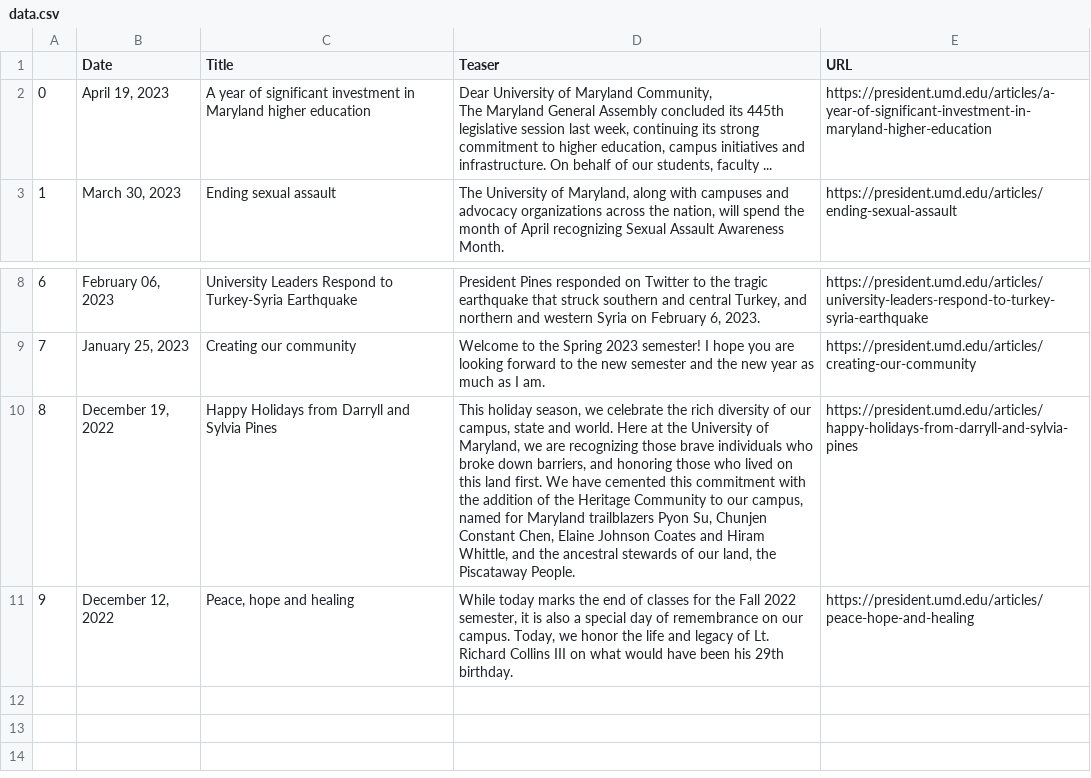
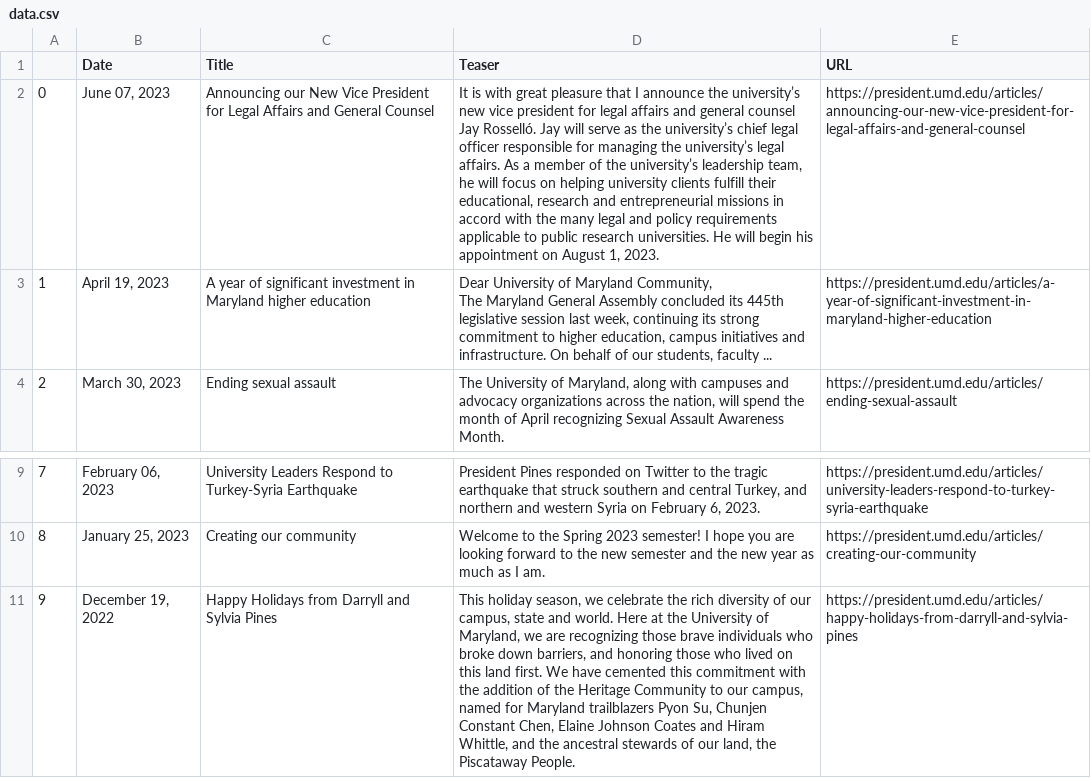
Before and after one commit to rinatorch/umd-email-bot, a CSV file: Code/data.csv, drawn as a sheet; only a part is shown, gaps mark what is left out; removed rows and columns are numbered as before the commit, all else as after; the diff names each change by its address in the sheet, - before the commit and + after, or states it on an @@ line.

```diff
--- a/Code/data.csv
+++ b/Code/data.csv
+row 2: 0 | June 07, 2023 | Announcing our New Vice President for Legal Affairs and General Counsel | It is with great pleasure that I announce the university’s new vice president for legal affairs and general counsel Jay Rosselló. Jay will serve as the university’s chief legal officer responsible for managing the university’s legal affairs. As a member of the university’s leadership team, he will focus on helping university clients fulfill their educational, research and entrepreneurial missions in accord with the many legal and policy requirements applicable to public research universities. He will begin his appointment on August 1, 2023. | https://president.umd.edu/articles/announcing-our-new-vice-president-for-legal-affairs-and-general-counsel
@@ column A renumbered between rows 3 and 11 @@
-row 11: 9 | December 12, 2022 | Peace, hope and healing | While today marks the end of classes for the Fall 2022 semester, it is also a special day of remembrance on our campus. Today, we honor the life and legacy of Lt. Richard Collins III on what would have been his 29th birthday. | https://president.umd.edu/articles/peace-hope-and-healing
```
